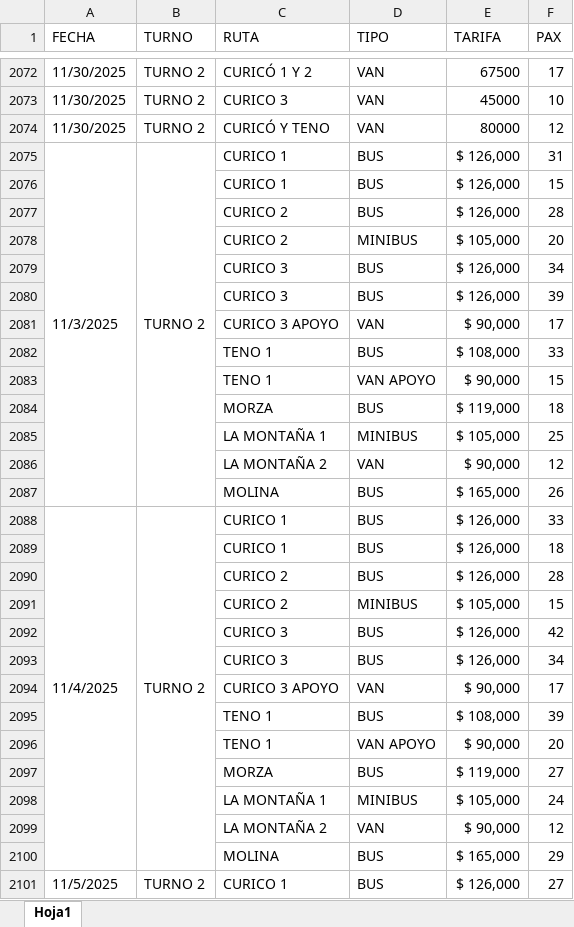
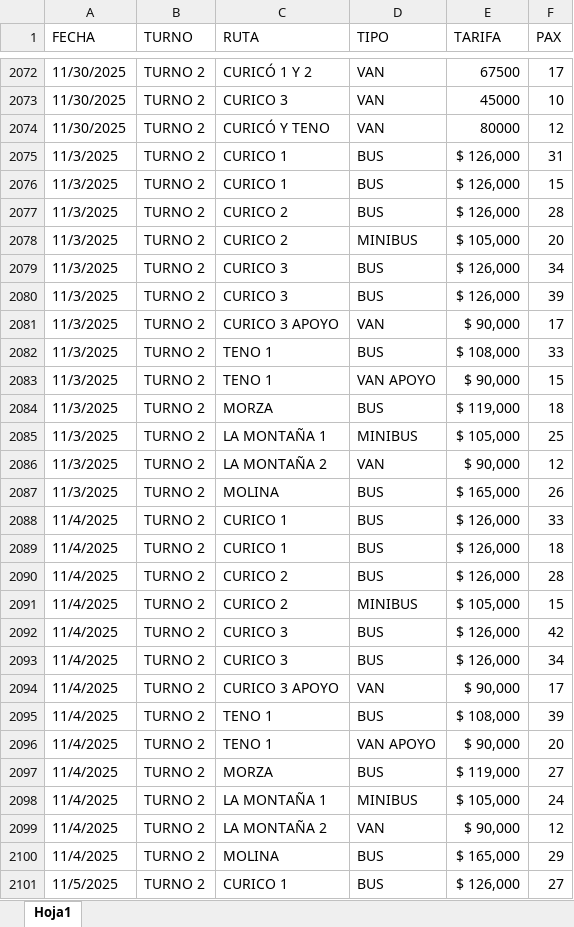
Before and after one commit to RodolfoGomezHernandez/people_analytics, an Excel workbook: carga_transporte.xlsx, sheet Hoja1, drawn as a sheet; only a part is shown, gaps mark what is left out; values as stored, in another font and other column widths than the file's, no cell formats; the diff covers the shown part only; the diff names each change by its address in the sheet, - before the commit and + after, or states it on an @@ line.

```diff
--- a/carga_transporte.xlsx (sheet Hoja1)
+++ b/carga_transporte.xlsx (sheet Hoja1)
-A2075:A2087 merged
-B2075:B2087 merged
-A2076:A2087 (FECHA): (empty)
+A2076:A2087 (FECHA): 11/3/2025
-B2076:B2087 (TURNO): (empty)
+B2076:B2087 (TURNO): TURNO 2
-A2088:A2100 merged
-B2088:B2100 merged
-A2089:A2100 (FECHA): (empty)
+A2089:A2100 (FECHA): 11/4/2025
-B2089:B2100 (TURNO): (empty)
+B2089:B2100 (TURNO): TURNO 2
-A2101:A2113 merged
-B2101:B2113 merged
```
Also changed, not shown: 739 edited cells and merged cells elsewhere in this sheet, cell formats, 3 other files.
